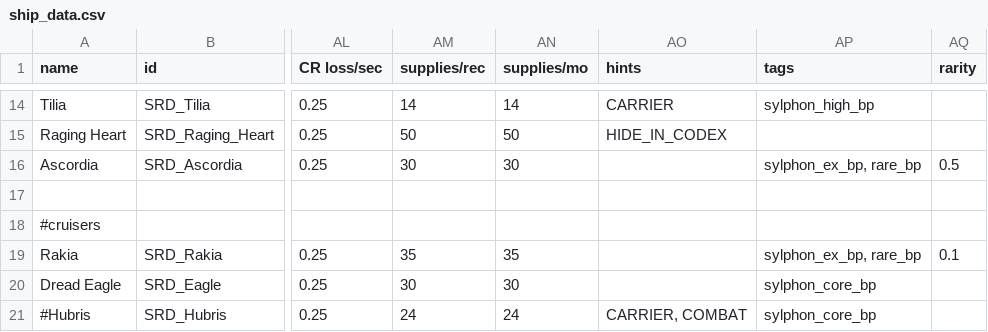
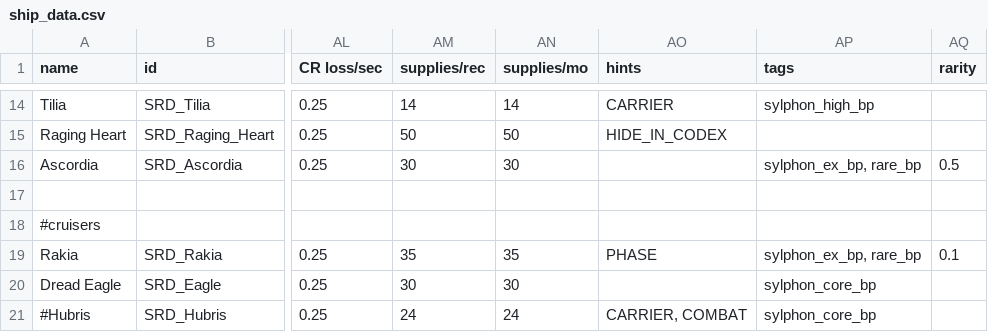
Before and after one commit to niatahl/sylphon, a CSV file: data/hulls/ship_data.csv, drawn as a sheet; only a part is shown, gaps mark what is left out; the diff names each change by its address in the sheet, - before the commit and + after, or states it on an @@ line.

```diff
--- a/data/hulls/ship_data.csv
+++ b/data/hulls/ship_data.csv
-AO19 (hints): (empty)
+AO19 (hints): PHASE
```
Also changed, not shown: 3 other files.
